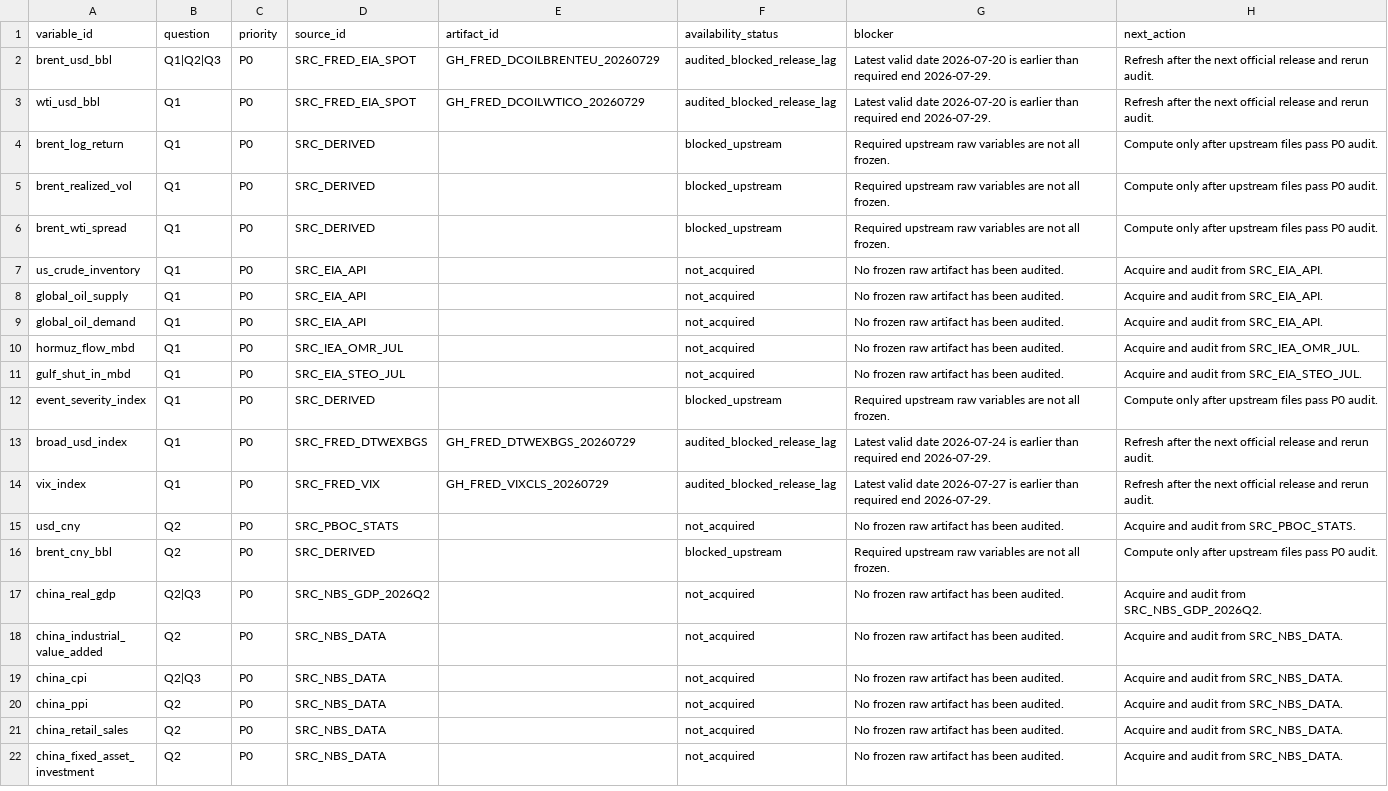
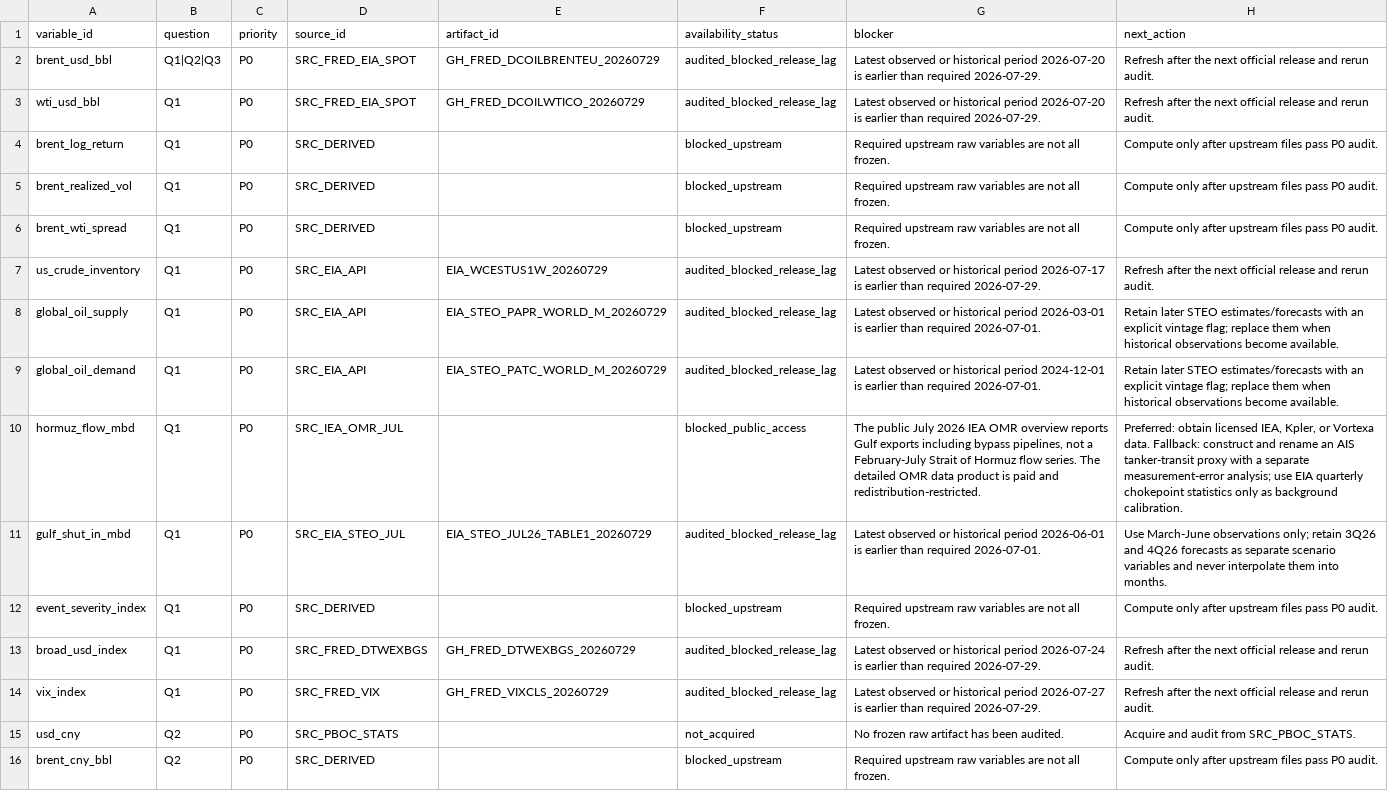
Before and after one commit to Joydivisor/math-modeling-for-school, a CSV file: data/metadata/data_availability.csv, drawn as a sheet; only a part is shown; the shorter side is filled out with more unchanged rows.

```diff
--- a/data/metadata/data_availability.csv
+++ b/data/metadata/data_availability.csv
@@ -1,4 +1,4 @@
 variable_id,question,priority,source_id,artifact_id,availability_status,blocker,next_action
-brent_usd_bbl,Q1|Q2|Q3,P0,SRC_FRED_EIA_SPOT,GH_FRED_DCOILBRENTEU_20260729,audited_blocked_release_lag,Latest valid date 2026-07-20 is earlier than required end 2026-07-29.,Refresh after the next official release and rerun audit.
-wti_usd_bbl,Q1,P0,SRC_FRED_EIA_SPOT,GH_FRED_DCOILWTICO_20260729,audited_blocked_release_lag,Latest valid date 2026-07-20 is earlier than required end 2026-07-29.,Refresh after the next official release and rerun audit.
+brent_usd_bbl,Q1|Q2|Q3,P0,SRC_FRED_EIA_SPOT,GH_FRED_DCOILBRENTEU_20260729,audited_blocked_release_lag,Latest observed or historical period 2026-07-20 is earlier than required 2026-07-29.,Refresh after the next official release and rerun audit.
+wti_usd_bbl,Q1,P0,SRC_FRED_EIA_SPOT,GH_FRED_DCOILWTICO_20260729,audited_blocked_release_lag,Latest observed or historical period 2026-07-20 is earlier than required 2026-07-29.,Refresh after the next official release and rerun audit.
 brent_log_return,Q1,P0,SRC_DERIVED,,blocked_upstream,Required upstream raw variables are not all frozen.,Compute only after upstream files pass P0 audit.
@@ -6,10 +6,10 @@ brent_realized_vol,Q1,P0,SRC_DERIVED,,blocked_upstream,Required upstream raw var
 brent_wti_spread,Q1,P0,SRC_DERIVED,,blocked_upstream,Required upstream raw variables are not all frozen.,Compute only after upstream files pass P0 audit.
-us_crude_inventory,Q1,P0,SRC_EIA_API,,not_acquired,No frozen raw artifact has been audited.,Acquire and audit from SRC_EIA_API.
-global_oil_supply,Q1,P0,SRC_EIA_API,,not_acquired,No frozen raw artifact has been audited.,Acquire and audit from SRC_EIA_API.
-global_oil_demand,Q1,P0,SRC_EIA_API,,not_acquired,No frozen raw artifact has been audited.,Acquire and audit from SRC_EIA_API.
-hormuz_flow_mbd,Q1,P0,SRC_IEA_OMR_JUL,,not_acquired,No frozen raw artifact has been audited.,Acquire and audit from SRC_IEA_OMR_JUL.
-gulf_shut_in_mbd,Q1,P0,SRC_EIA_STEO_JUL,,not_acquired,No frozen raw artifact has been audited.,Acquire and audit from SRC_EIA_STEO_JUL.
+us_crude_inventory,Q1,P0,SRC_EIA_API,EIA_WCESTUS1W_20260729,audited_blocked_release_lag,Latest observed or historical period 2026-07-17 is earlier than required 2026-07-29.,Refresh after the next official release and rerun audit.
+global_oil_supply,Q1,P0,SRC_EIA_API,EIA_STEO_PAPR_WORLD_M_20260729,audited_blocked_release_lag,Latest observed or historical period 2026-03-01 is earlier than required 2026-07-01.,Retain later STEO estimates/forecasts with an explicit vintage flag; replace them when historical observations become available.
+global_oil_demand,Q1,P0,SRC_EIA_API,EIA_STEO_PATC_WORLD_M_20260729,audited_blocked_release_lag,Latest observed or historical period 2024-12-01 is earlier than required 2026-07-01.,Retain later STEO estimates/forecasts with an explicit vintage flag; replace them when historical observations become available.
+hormuz_flow_mbd,Q1,P0,SRC_IEA_OMR_JUL,,blocked_public_access,"The public July 2026 IEA OMR overview reports Gulf exports including bypass pipelines, not a February-July Strait of Hormuz flow series. The detailed OMR data product is paid and redistribution-restricted.","Preferred: obtain licensed IEA, Kpler, or Vortexa data. Fallback: construct and rename an AIS tanker-transit proxy with a separate measurement-error analysis; use EIA quarterly chokepoint statistics only as background calibration."
+gulf_shut_in_mbd,Q1,P0,SRC_EIA_STEO_JUL,EIA_STEO_JUL26_TABLE1_20260729,audited_blocked_release_lag,Latest observed or historical period 2026-06-01 is earlier than required 2026-07-01.,Use March-June observations only; retain 3Q26 and 4Q26 forecasts as separate scenario variables and never interpolate them into months.
 event_severity_index,Q1,P0,SRC_DERIVED,,blocked_upstream,Required upstream raw variables are not all frozen.,Compute only after upstream files pass P0 audit.
-broad_usd_index,Q1,P0,SRC_FRED_DTWEXBGS,GH_FRED_DTWEXBGS_20260729,audited_blocked_release_lag,Latest valid date 2026-07-24 is earlier than required end 2026-07-29.,Refresh after the next official release and rerun audit.
-vix_index,Q1,P0,SRC_FRED_VIX,GH_FRED_VIXCLS_20260729,audited_blocked_release_lag,Latest valid date 2026-07-27 is earlier than required end 2026-07-29.,Refresh after the next official release and rerun audit.
+broad_usd_index,Q1,P0,SRC_FRED_DTWEXBGS,GH_FRED_DTWEXBGS_20260729,audited_blocked_release_lag,Latest observed or historical period 2026-07-24 is earlier than required 2026-07-29.,Refresh after the next official release and rerun audit.
+vix_index,Q1,P0,SRC_FRED_VIX,GH_FRED_VIXCLS_20260729,audited_blocked_release_lag,Latest observed or historical period 2026-07-27 is earlier than required 2026-07-29.,Refresh after the next official release and rerun audit.
 usd_cny,Q2,P0,SRC_PBOC_STATS,,not_acquired,No frozen raw artifact has been audited.,Acquire and audit from SRC_PBOC_STATS.
```
Also changed, not shown: data/metadata/audit_results.csv, data/metadata/data_dictionary.csv, 16 other files.
